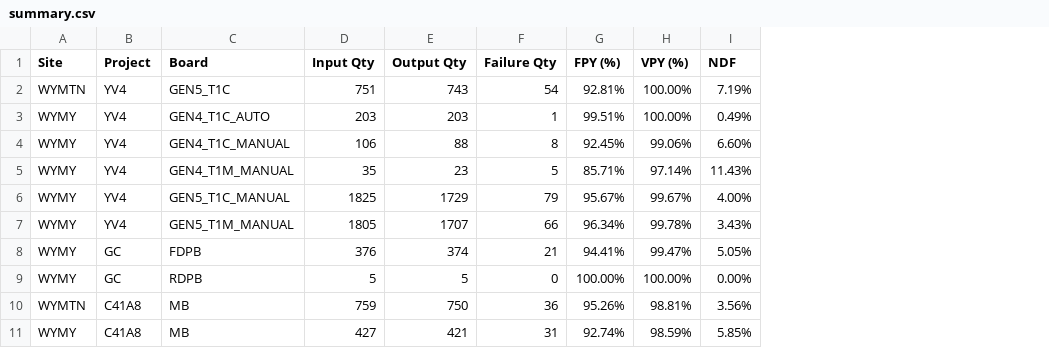
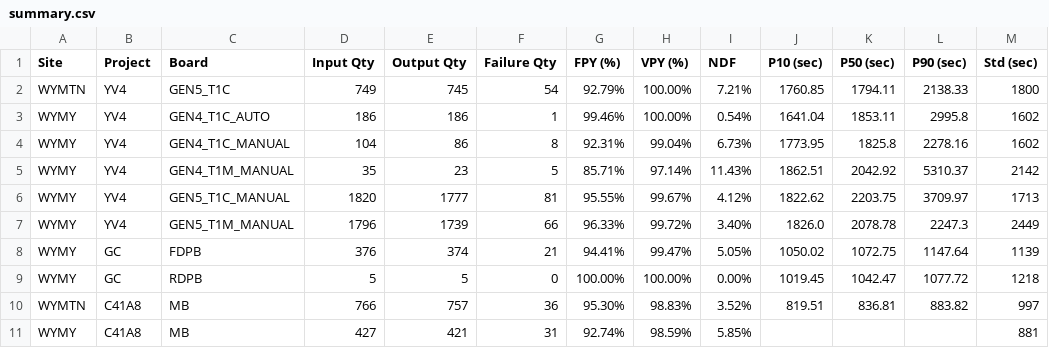
Before and after one commit to KennyKuo408/cdp-daily, a CSV file: reports/20261022/summary.csv, drawn as a sheet; only a part is shown; the diff covers the shown part only; the diff names each change by its address in the sheet, - before the commit and + after, or states it on an @@ line.

```diff
--- a/reports/20261022/summary.csv
+++ b/reports/20261022/summary.csv
+column J (P10 (sec)), rows 2-10: 1760.85 | 1641.04 | 1773.95 | 1862.51 | 1822.62 | 1826.0 | 1050.02 | 1019.45 | 819.51
+column K (P50 (sec)), rows 2-10: 1794.11 | 1853.11 | 1825.8 | 2042.92 | 2203.75 | 2078.78 | 1072.75 | 1042.47 | 836.81
+column L (P90 (sec)), rows 2-10: 2138.33 | 2995.8 | 2278.16 | 5310.37 | 3709.97 | 2247.3 | 1147.64 | 1077.72 | 883.82
+column M (Std (sec)), rows 2-11: 1800 | 1602 | 1602 | 2142 | 1713 | 2449 | 1139 | 1218 | 997 | 881
-D2 (Input Qty): 751
+D2 (Input Qty): 749
-E2 (Output Qty): 743
+E2 (Output Qty): 745
-G2 (FPY (%)): 92.81%
+G2 (FPY (%)): 92.79%
-I2 (NDF): 7.19%
+I2 (NDF): 7.21%
-D3 (Input Qty): 203
+D3 (Input Qty): 186
-E3 (Output Qty): 203
+E3 (Output Qty): 186
-G3 (FPY (%)): 99.51%
+G3 (FPY (%)): 99.46%
-I3 (NDF): 0.49%
+I3 (NDF): 0.54%
-D4 (Input Qty): 106
+D4 (Input Qty): 104
-E4 (Output Qty): 88
+E4 (Output Qty): 86
-G4 (FPY (%)): 92.45%
+G4 (FPY (%)): 92.31%
-H4 (VPY (%)): 99.06%
+H4 (VPY (%)): 99.04%
-I4 (NDF): 6.60%
+I4 (NDF): 6.73%
-D6 (Input Qty): 1825
+D6 (Input Qty): 1820
-E6 (Output Qty): 1729
+E6 (Output Qty): 1777
-F6 (Failure Qty): 79
+F6 (Failure Qty): 81
-G6 (FPY (%)): 95.67%
+G6 (FPY (%)): 95.55%
-I6 (NDF): 4.00%
+I6 (NDF): 4.12%
-D7 (Input Qty): 1805
+D7 (Input Qty): 1796
-E7 (Output Qty): 1707
+E7 (Output Qty): 1739
-G7 (FPY (%)): 96.34%
+G7 (FPY (%)): 96.33%
-H7 (VPY (%)): 99.78%
+H7 (VPY (%)): 99.72%
-I7 (NDF): 3.43%
+I7 (NDF): 3.40%
-D10 (Input Qty): 759
+D10 (Input Qty): 766
-E10 (Output Qty): 750
+E10 (Output Qty): 757
-G10 (FPY (%)): 95.26%
+G10 (FPY (%)): 95.30%
-H10 (VPY (%)): 98.81%
+H10 (VPY (%)): 98.83%
-I10 (NDF): 3.56%
+I10 (NDF): 3.52%
```
Also changed, not shown: 1 added row, 1 removed row and 82 edited cells elsewhere in this file, 32 other files.
